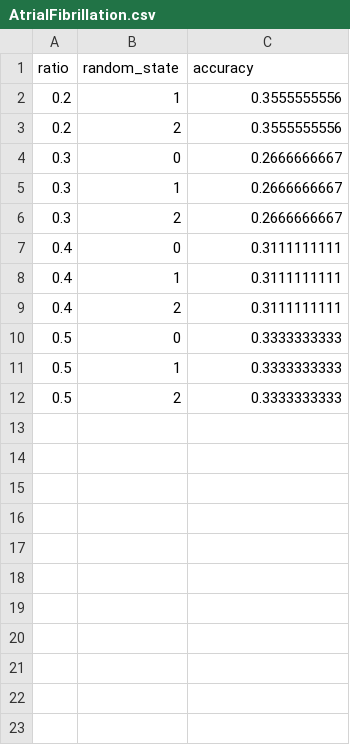
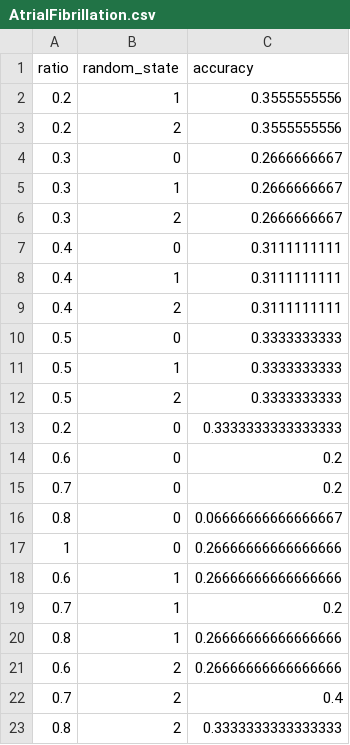
Before and after one commit to hdduytran/shapenet_original, a CSV file: OriginalShapeNet/shapenet_results/AtrialFibrillation.csv, drawn as a sheet.

Commit message:
result

```diff
--- a/OriginalShapeNet/shapenet_results/AtrialFibrillation.csv
+++ b/OriginalShapeNet/shapenet_results/AtrialFibrillation.csv
@@ -12 +12,12 @@ ratio,random_state,accuracy
 0.5,2,0.3333333333
+0.2,0,0.3333333333333333
+0.6,0,0.2
+0.7,0,0.2
+0.8,0,0.06666666666666667
+1,0,0.26666666666666666
+0.6,1,0.26666666666666666
+0.7,1,0.2
+0.8,1,0.26666666666666666
+0.6,2,0.26666666666666666
+0.7,2,0.4
+0.8,2,0.3333333333333333
```
Also changed, not shown: 13 other files.
